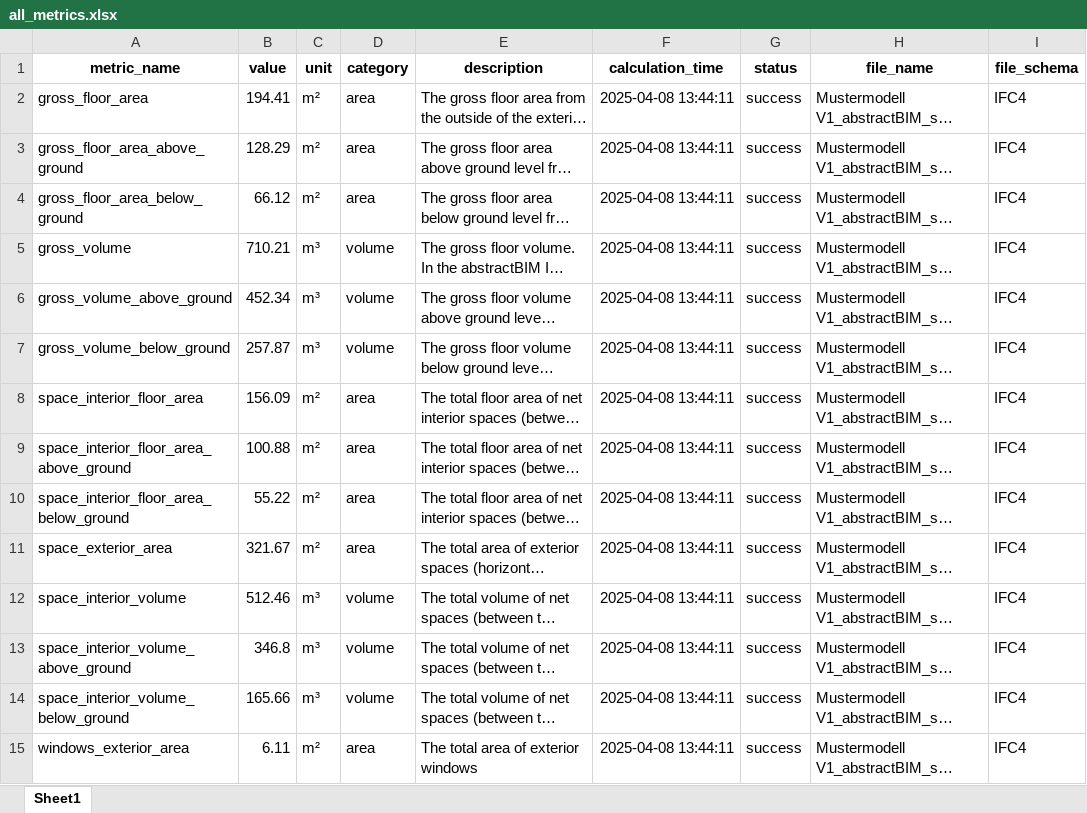
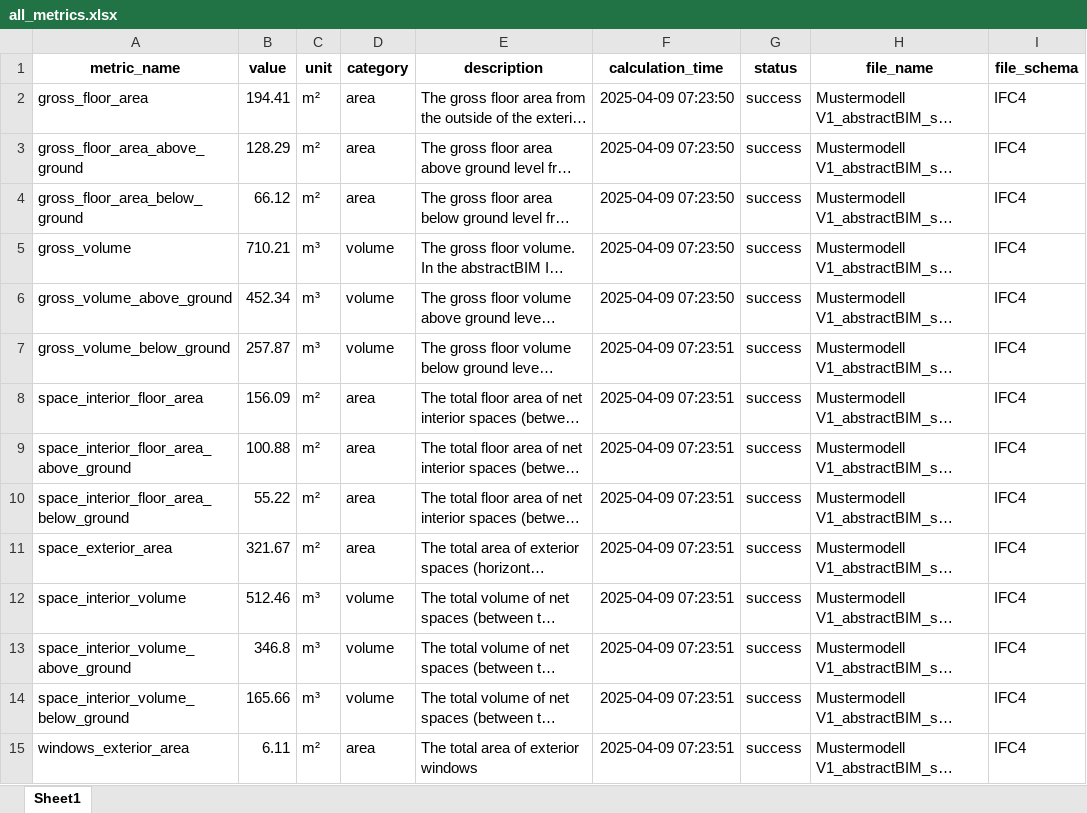
Before and after one commit to simondilhas/qto_buccaneer, an Excel workbook: examples/all_metrics.xlsx, sheet Sheet1, drawn as a sheet; only a part is shown; long unchanged cells end in …; values as stored, in another font and other column widths than the file's, no borders; the diff covers the shown part only; the diff names each change by its address in the sheet, - before the commit and + after, or states it on an @@ line.

```diff
--- a/examples/all_metrics.xlsx (sheet Sheet1)
+++ b/examples/all_metrics.xlsx (sheet Sheet1)
-F2:F6 (calculation_time): 2025-04-08 13:44:11
+F2:F6 (calculation_time): 2025-04-09 07:23:50
-F7:F15 (calculation_time): 2025-04-08 13:44:11
+F7:F15 (calculation_time): 2025-04-09 07:23:51
```
Also changed, not shown: 86 edited cells elsewhere in this sheet, 26 other files.
